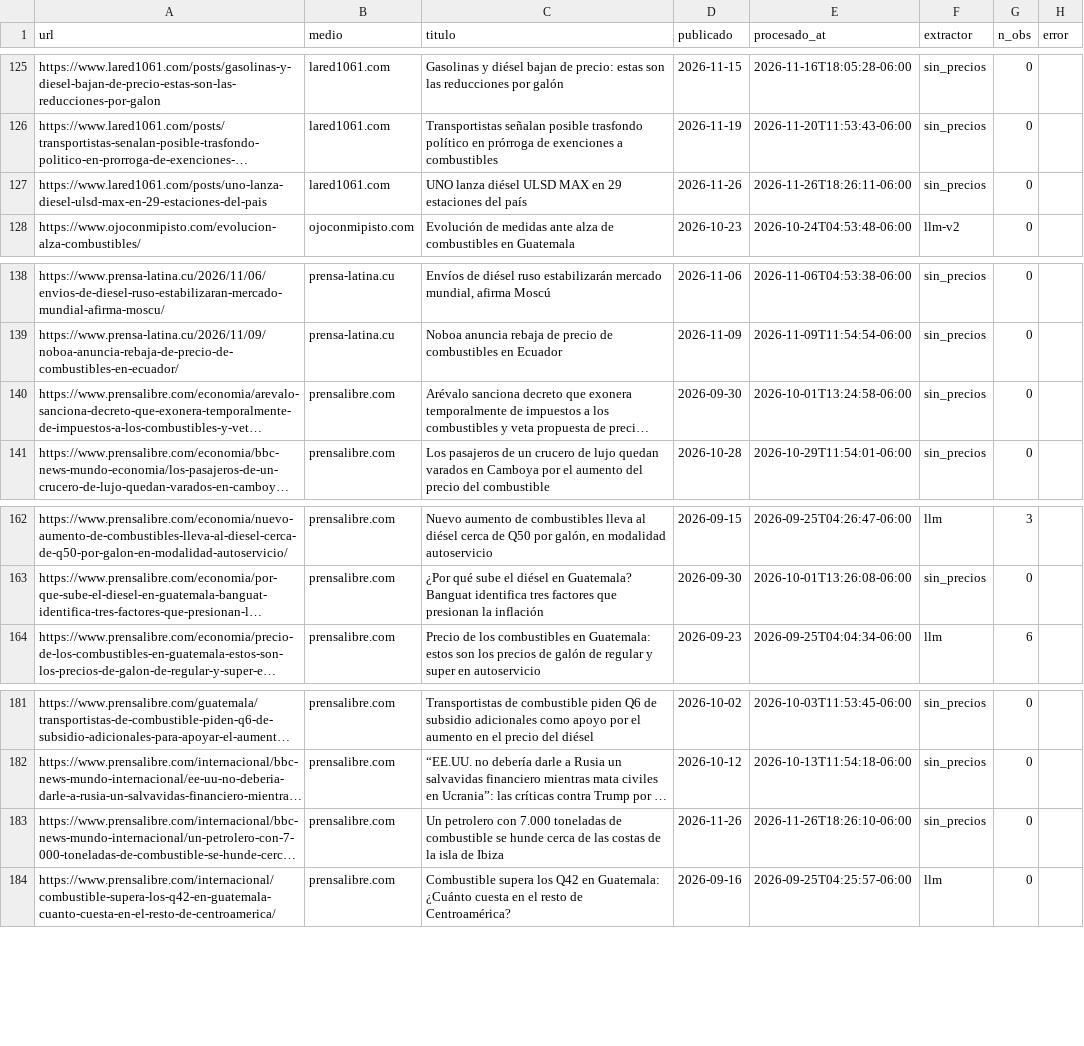
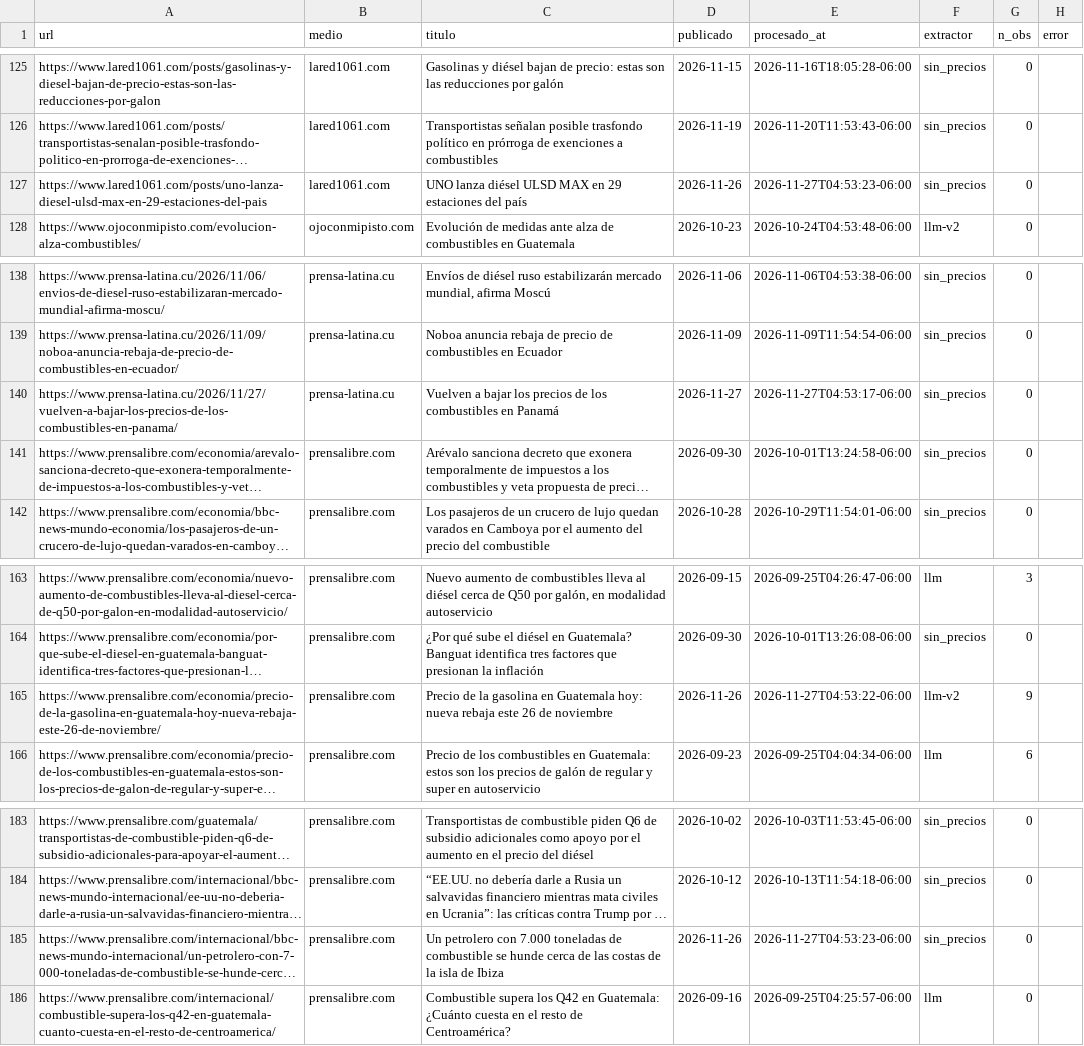
Before and after one commit to yartoorsdar/gasolina-gt, a CSV file: data/db/articulos.csv, drawn as a sheet; only a part is shown, gaps mark what is left out; long unchanged cells end in …; addresses are those after the commit; the diff names each change by its address in the sheet, - before the commit and + after, or states it on an @@ line.

```diff
--- a/data/db/articulos.csv
+++ b/data/db/articulos.csv
-E127 (procesado_at): 2026-11-26T18:26:11-06:00
+E127 (procesado_at): 2026-11-27T04:53:23-06:00
+row 140: https://www.prensa-latina.cu/2026/11/27/vuelven-a-bajar-los-precios-de-los-combustibles-en-panama/ | prensa-latina.cu | Vuelven a bajar los precios de los combustibles en Panamá | 2026-11-27 | 2026-11-27T04:53:17-06:00 | sin_precios | 0
+row 165: https://www.prensalibre.com/economia/precio-de-la-gasolina-en-guatemala-hoy-nueva-rebaja-este-26-de-noviembre/ | prensalibre.com | Precio de la gasolina en Guatemala hoy: nueva rebaja este 26 de noviembre | 2026-11-26 | 2026-11-27T04:53:22-06:00 | llm-v2 | 9
-E185 (procesado_at): 2026-11-26T18:26:10-06:00
+E185 (procesado_at): 2026-11-27T04:53:23-06:00
```
Also changed, not shown: data/db/consenso.csv, data/db/observaciones.csv, 2 other files.
